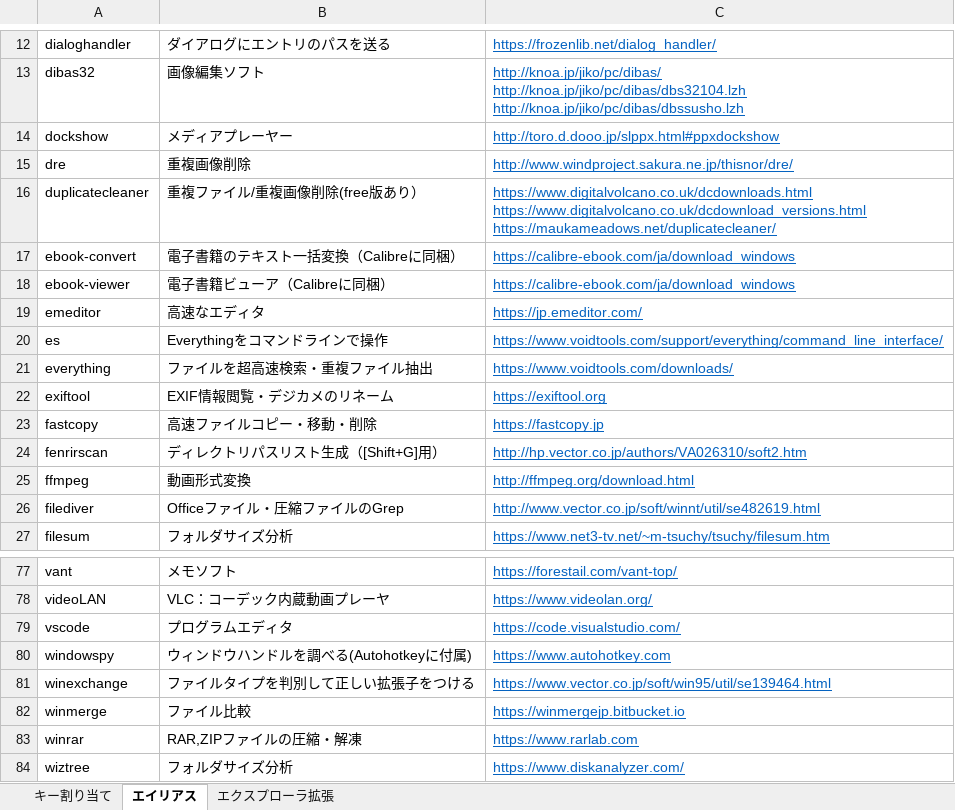
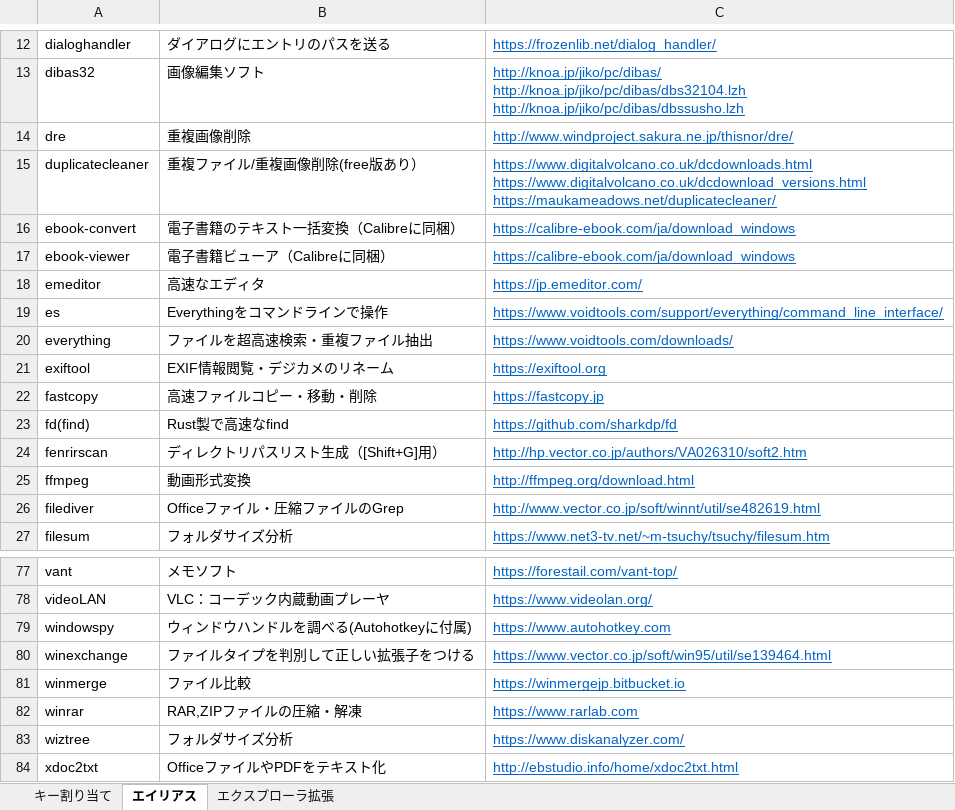
Before and after one commit to ppxbpfiles/Paper-Plane-xUI-customize-example, an Excel workbook: key検討用/ppxkey.xlsx, sheet エイリアス, drawn as a sheet; only a part is shown, gaps mark what is left out; the shorter side is filled out with more unchanged rows; values as stored, in another font and other column widths than the file's, no borders; removed rows and columns are numbered as before the commit, all else as after; the diff names each change by its address in the sheet, - before the commit and + after, or states it on an @@ line.

```diff
--- a/key検討用/ppxkey.xlsx (sheet エイリアス)
+++ b/key検討用/ppxkey.xlsx (sheet エイリアス)
-row 14: dockshow | メディアプレーヤー | http://toro.d.dooo.jp/slppx.html#ppxdockshow
+row 23: fd(find) | Rust製で高速なfind | https://github.com/sharkdp/fd
-row 79: vscode | プログラムエディタ | https://code.visualstudio.com/
```
Also changed, not shown: sheet キー割り当て, 5 other files.
